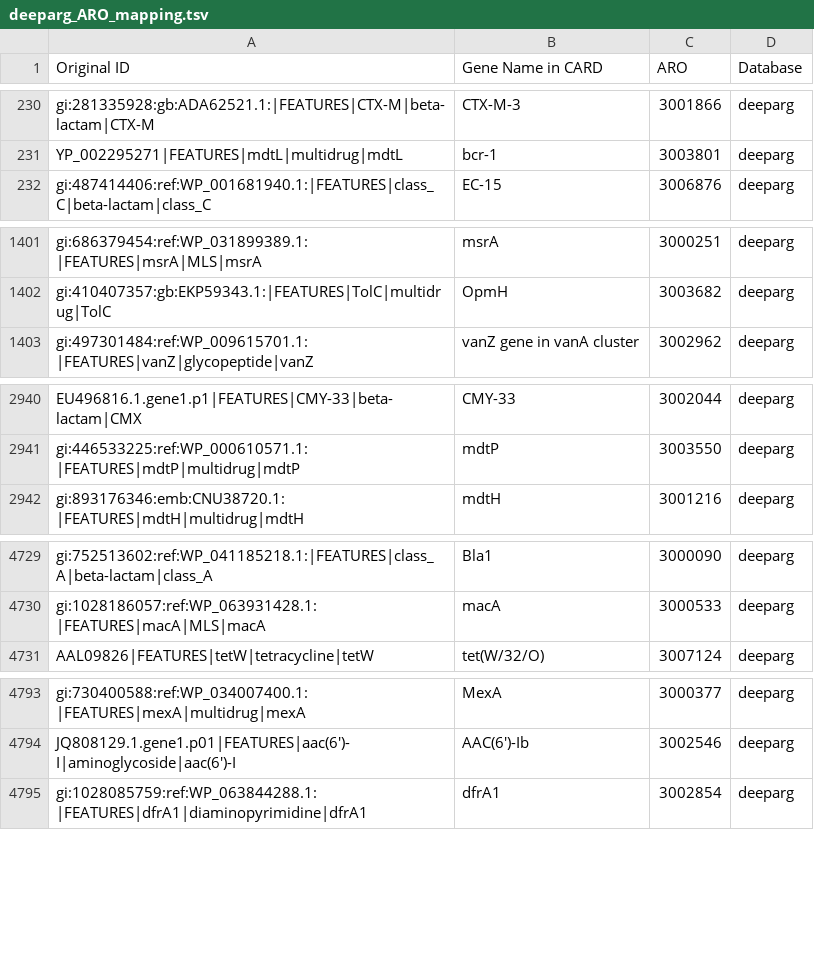
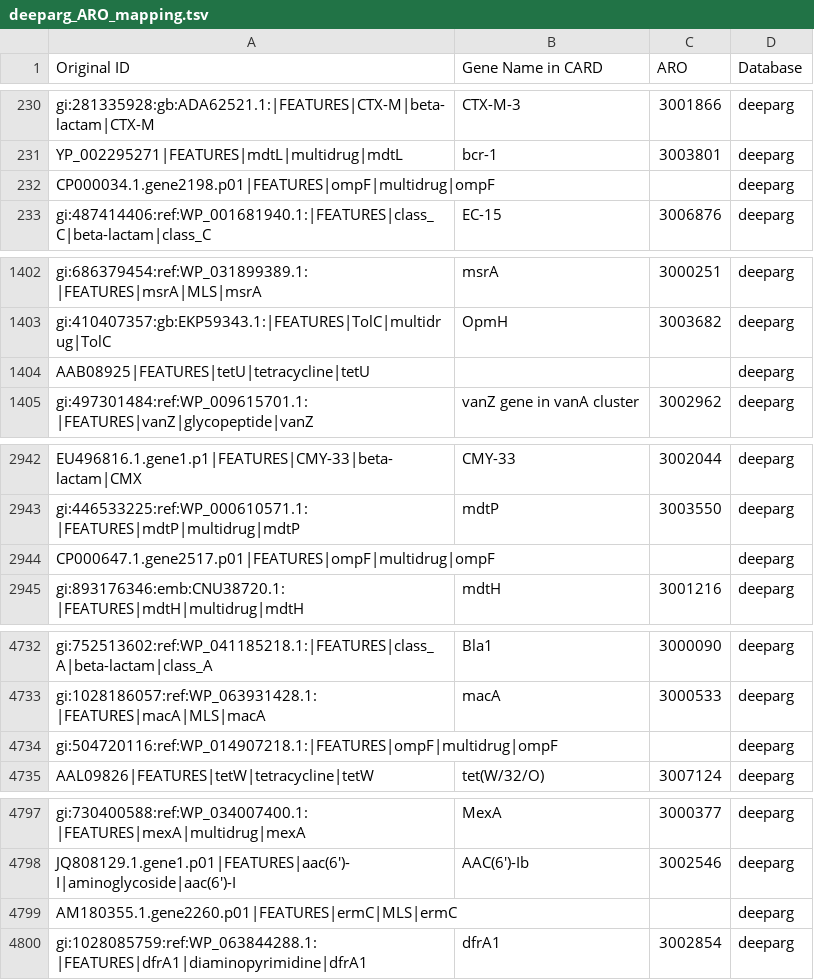
Before and after one commit to BigDataBiology/argNorm, a TSV file: argnorm/data/deeparg_ARO_mapping.tsv, drawn as a sheet; only a part is shown, gaps mark what is left out; the diff covers the shown part only.

```diff
--- a/argnorm/data/deeparg_ARO_mapping.tsv
+++ b/argnorm/data/deeparg_ARO_mapping.tsv
@@ -231,2 +231,3 @@ gi:281335928:gb:ADA62521.1:|FEATURES|CTX-M|beta-lactam|CTX-M	CTX-M-3	3001866	dee
 YP_002295271|FEATURES|mdtL|multidrug|mdtL	bcr-1	3003801	deeparg
+CP000034.1.gene2198.p01|FEATURES|ompF|multidrug|ompF			deeparg
 gi:487414406:ref:WP_001681940.1:|FEATURES|class_C|beta-lactam|class_C	EC-15	3006876	deeparg
@@ -1402,2 +1403,3 @@ gi:686379454:ref:WP_031899389.1:|FEATURES|msrA|MLS|msrA	msrA	3000251	deeparg
 gi:410407357:gb:EKP59343.1:|FEATURES|TolC|multidrug|TolC	OpmH	3003682	deeparg
+AAB08925|FEATURES|tetU|tetracycline|tetU			deeparg
 gi:497301484:ref:WP_009615701.1:|FEATURES|vanZ|glycopeptide|vanZ	vanZ gene in vanA cluster	3002962	deeparg
@@ -2941,2 +2943,3 @@ EU496816.1.gene1.p1|FEATURES|CMY-33|beta-lactam|CMX	CMY-33	3002044	deeparg
 gi:446533225:ref:WP_000610571.1:|FEATURES|mdtP|multidrug|mdtP	mdtP	3003550	deeparg
+CP000647.1.gene2517.p01|FEATURES|ompF|multidrug|ompF			deeparg
 gi:893176346:emb:CNU38720.1:|FEATURES|mdtH|multidrug|mdtH	mdtH	3001216	deeparg
@@ -4730,2 +4733,3 @@ gi:752513602:ref:WP_041185218.1:|FEATURES|class_A|beta-lactam|class_A	Bla1	30000
 gi:1028186057:ref:WP_063931428.1:|FEATURES|macA|MLS|macA	macA	3000533	deeparg
+gi:504720116:ref:WP_014907218.1:|FEATURES|ompF|multidrug|ompF			deeparg
 AAL09826|FEATURES|tetW|tetracycline|tetW	tet(W/32/O)	3007124	deeparg
@@ -4794,2 +4798,3 @@ gi:730400588:ref:WP_034007400.1:|FEATURES|mexA|multidrug|mexA	MexA	3000377	deepa
 JQ808129.1.gene1.p01|FEATURES|aac(6')-I|aminoglycoside|aac(6')-I	AAC(6')-Ib	3002546	deeparg
+AM180355.1.gene2260.p01|FEATURES|ermC|MLS|ermC			deeparg
 gi:1028085759:ref:WP_063844288.1:|FEATURES|dfrA1|diaminopyrimidine|dfrA1	dfrA1	3002854	deeparg
```
Also changed, not shown: 7 added rows elsewhere in this file, argnorm/data/argannot_ARO_mapping.tsv, argnorm/data/resfinder_fg_ARO_mapping.tsv, 16 other files.
